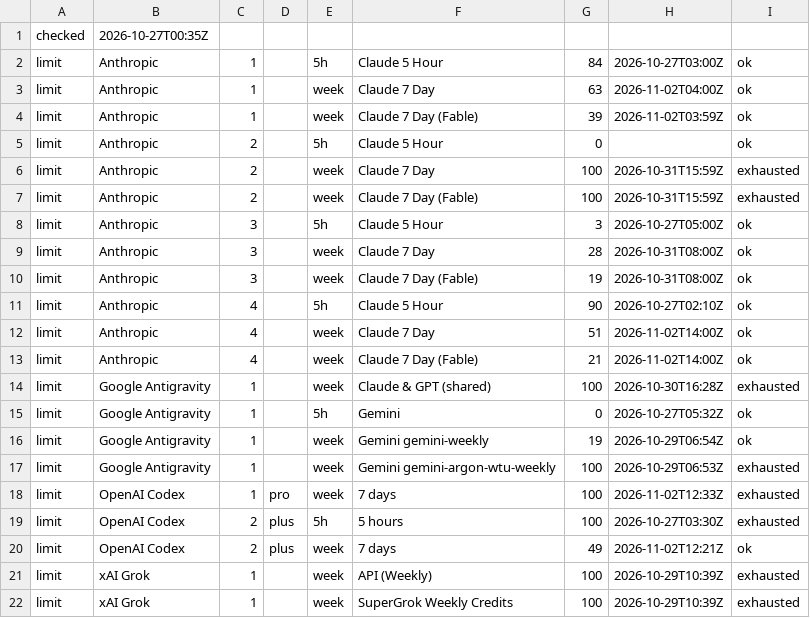
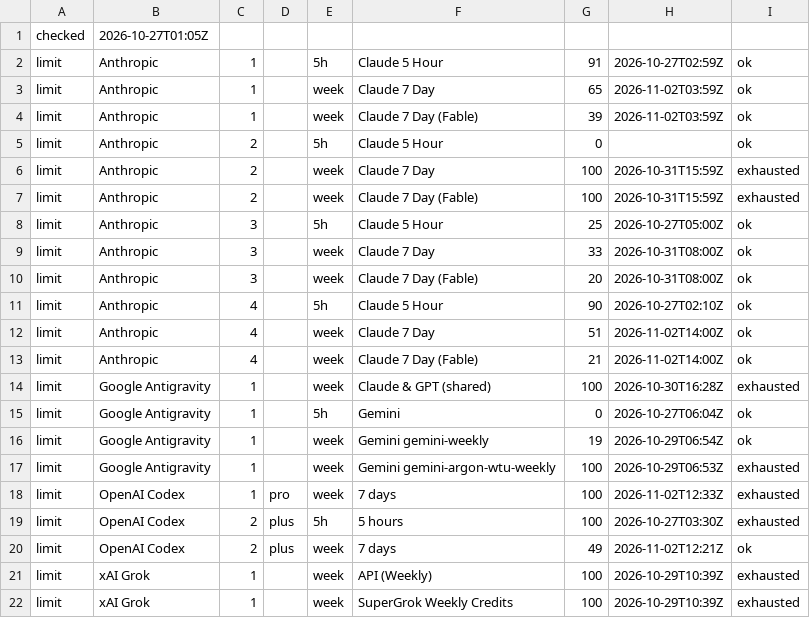
Before and after one commit to aien-dev/aienos.com, a TSV file: accounts.tsv, drawn as a sheet.

```diff
--- a/accounts.tsv
+++ b/accounts.tsv
@@ -1,4 +1,4 @@
-checked	2026-10-27T00:35Z
-limit	Anthropic	1		5h	Claude 5 Hour	84	2026-10-27T03:00Z	ok
-limit	Anthropic	1		week	Claude 7 Day	63	2026-11-02T04:00Z	ok
+checked	2026-10-27T01:05Z
+limit	Anthropic	1		5h	Claude 5 Hour	91	2026-10-27T02:59Z	ok
+limit	Anthropic	1		week	Claude 7 Day	65	2026-11-02T03:59Z	ok
 limit	Anthropic	1		week	Claude 7 Day (Fable)	39	2026-11-02T03:59Z	ok
@@ -7,5 +7,5 @@ limit	Anthropic	2		week	Claude 7 Day	100	2026-10-31T15:59Z	exhausted
 limit	Anthropic	2		week	Claude 7 Day (Fable)	100	2026-10-31T15:59Z	exhausted
-limit	Anthropic	3		5h	Claude 5 Hour	3	2026-10-27T05:00Z	ok
-limit	Anthropic	3		week	Claude 7 Day	28	2026-10-31T08:00Z	ok
-limit	Anthropic	3		week	Claude 7 Day (Fable)	19	2026-10-31T08:00Z	ok
+limit	Anthropic	3		5h	Claude 5 Hour	25	2026-10-27T05:00Z	ok
+limit	Anthropic	3		week	Claude 7 Day	33	2026-10-31T08:00Z	ok
+limit	Anthropic	3		week	Claude 7 Day (Fable)	20	2026-10-31T08:00Z	ok
 limit	Anthropic	4		5h	Claude 5 Hour	90	2026-10-27T02:10Z	ok
@@ -14,3 +14,3 @@ limit	Anthropic	4		week	Claude 7 Day (Fable)	21	2026-11-02T14:00Z	ok
 limit	Google Antigravity	1		week	Claude & GPT (shared)	100	2026-10-30T16:28Z	exhausted
-limit	Google Antigravity	1		5h	Gemini	0	2026-10-27T05:32Z	ok
+limit	Google Antigravity	1		5h	Gemini	0	2026-10-27T06:04Z	ok
 limit	Google Antigravity	1		week	Gemini gemini-weekly	19	2026-10-29T06:54Z	ok
```
Also changed, not shown: 2 other files.
